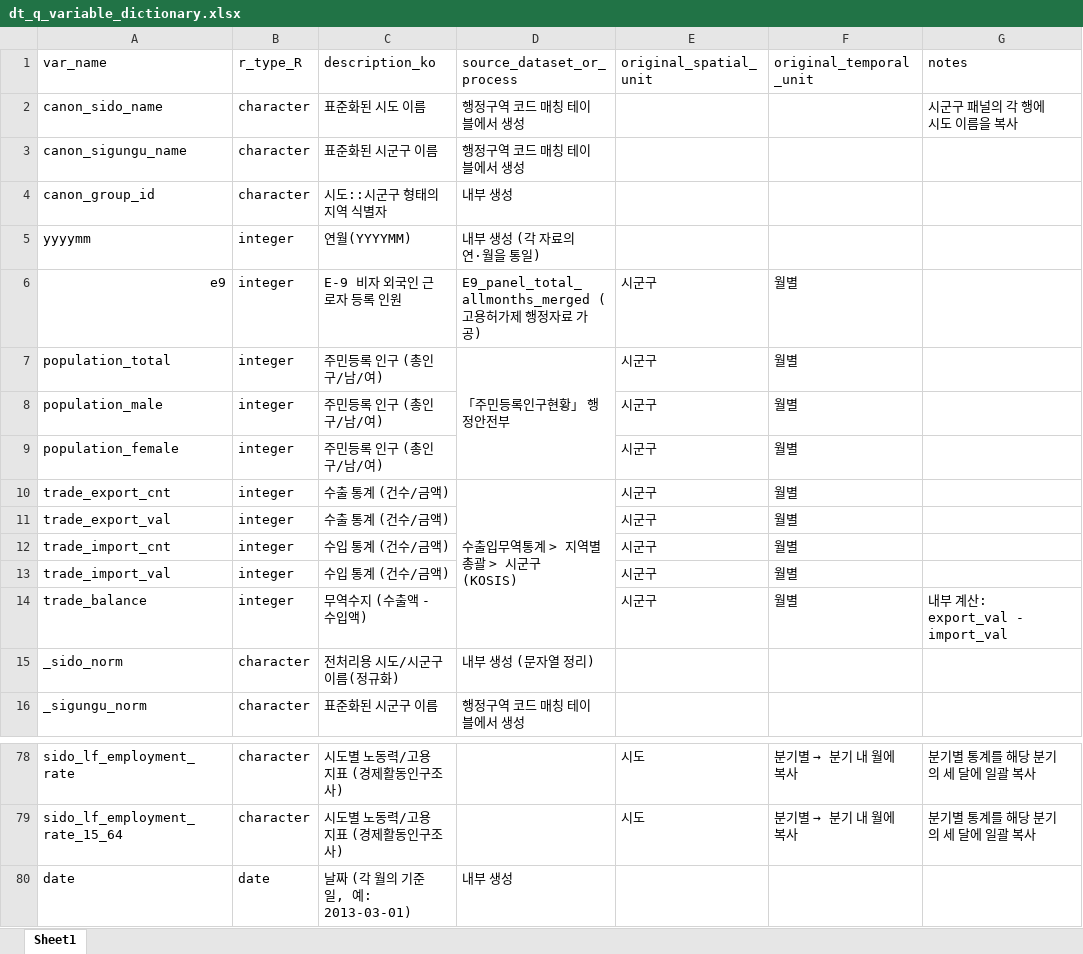
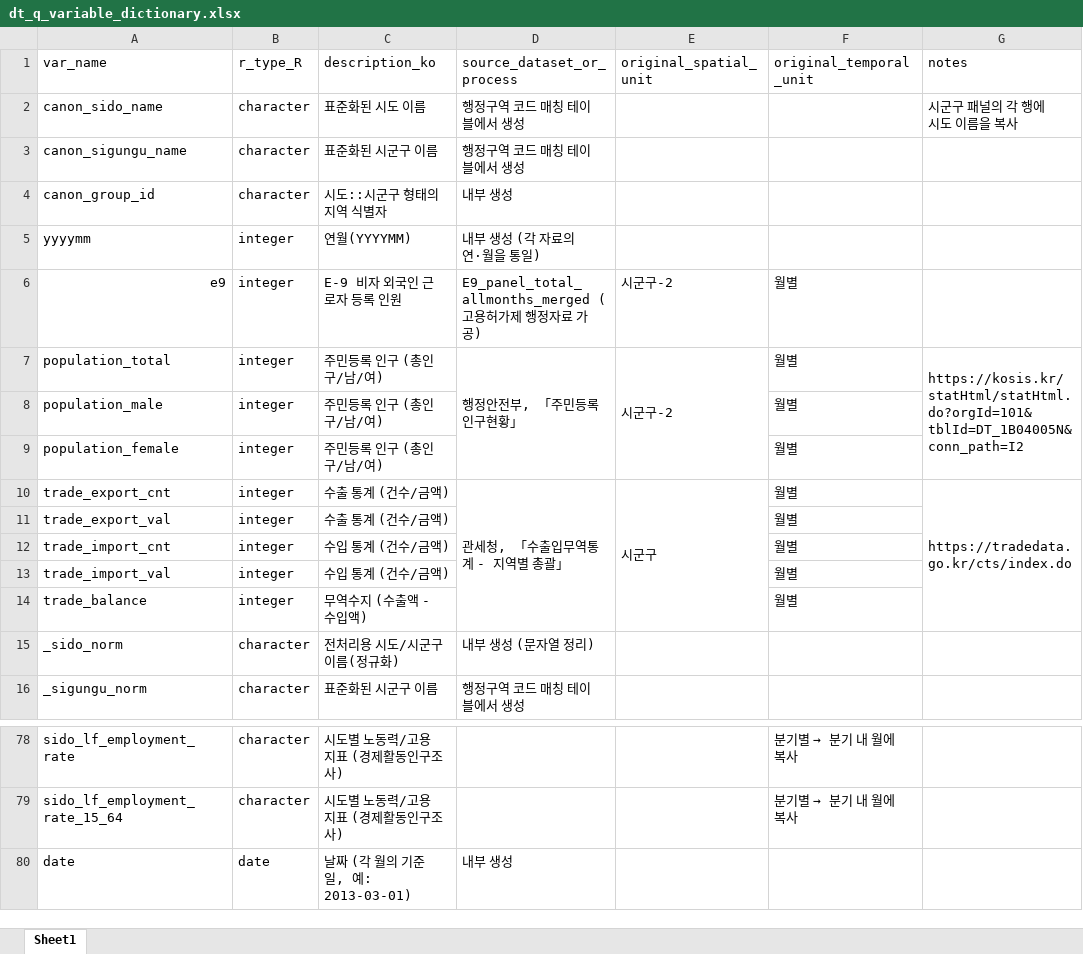
Before and after one commit to jihography/e9, an Excel workbook: dt_q_variable_dictionary.xlsx, sheet Sheet1, drawn as a sheet; only a part is shown, gaps mark what is left out; values as stored, in another font and other column widths than the file's, no cell formats; the diff covers the shown part only; the diff names each change by its address in the sheet, - before the commit and + after, or states it on an @@ line.

```diff
--- a/dt_q_variable_dictionary.xlsx (sheet Sheet1)
+++ b/dt_q_variable_dictionary.xlsx (sheet Sheet1)
-E6:E7 (original_spatial_unit): 시군구
+E6:E7 (original_spatial_unit): 시군구-2
-D7 (source_dataset_or_process): 「주민등록인구현황」 행정안전부
+D7 (source_dataset_or_process): 행정안전부, 「주민등록인구현황」
+E7:E9 merged
-G7 (notes): (empty)
+G7 (notes): https://kosis.kr/statHtml/statHtml.do?orgId=101&tblId=DT_1B04005N&conn_path=I2
+G7:G9 merged
-E8:E9 (original_spatial_unit): 시군구
+E8:E9 (original_spatial_unit): (empty)
-D10 (source_dataset_or_process): 수출입무역통계 > 지역별 총괄 > 시군구 (KOSIS)
+D10 (source_dataset_or_process): 관세청, 「수출입무역통계 - 지역별 총괄」
+E10:E14 merged
-G10 (notes): (empty)
+G10 (notes): https://tradedata.go.kr/cts/index.do
+G10:G14 merged
-E11:E14 (original_spatial_unit): 시군구
+E11:E14 (original_spatial_unit): (empty)
-G14 (notes): 내부 계산: export_val - import_val
+G14 (notes): (empty)
-E78:E79 (original_spatial_unit): 시도
+E78:E79 (original_spatial_unit): (empty)
-G78:G79 (notes): 분기별 통계를 해당 분기의 세 달에 일괄 복사
+G78:G79 (notes): (empty)
```
Also changed, not shown: 89 edited cells and merged cells elsewhere in this sheet, cell formats, 5 other files.
